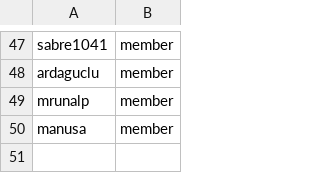
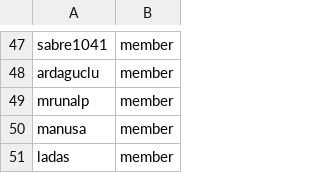
Before and after one commit to OCP-on-NERC/github-config, a CSV file: team-members/instructlab-admins.csv, drawn as a sheet; only a part is shown, gaps mark what is left out; the diff names each change by its address in the sheet, - before the commit and + after, or states it on an @@ line.

Commit message:
Add ladas as a new member in instructlab-admins

```diff
--- a/team-members/instructlab-admins.csv
+++ b/team-members/instructlab-admins.csv
+row 51: ladas | member
```
